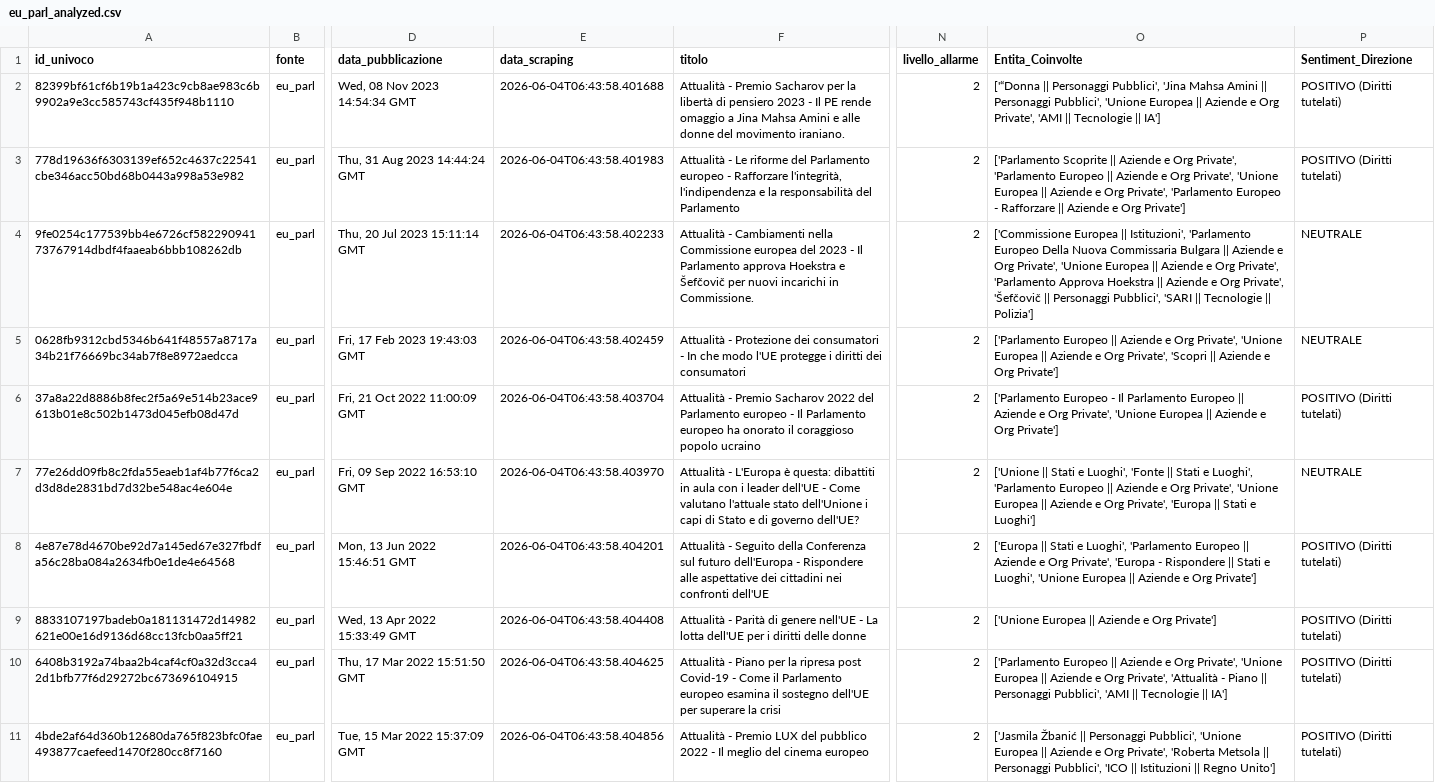
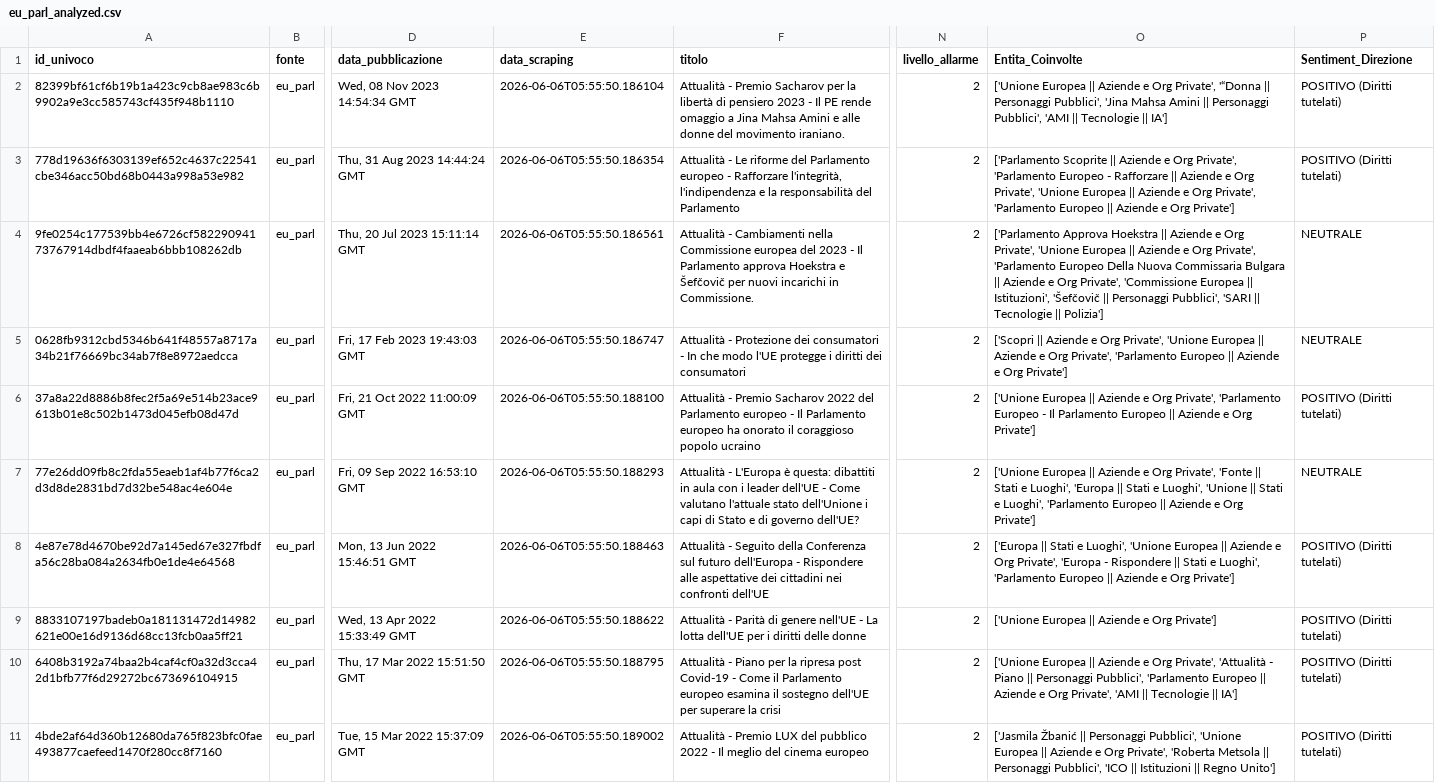
Before and after one commit to Draconer00/tech_advocacy_italia, a CSV file: data/processed/eu_parl_analyzed.csv, drawn as a sheet; only a part is shown, gaps mark what is left out; the diff names each change by its address in the sheet, - before the commit and + after, or states it on an @@ line.

```diff
--- a/data/processed/eu_parl_analyzed.csv
+++ b/data/processed/eu_parl_analyzed.csv
-E2 (data_scraping): 2026-06-04T06:43:58.401688
+E2 (data_scraping): 2026-06-06T05:55:50.186104
-O2 (Entita_Coinvolte): ['“Donna || Personaggi Pubblici', 'Jina Mahsa Amini || Personaggi Pubblici', 'Unione Europea || Aziende e Org Private', 'AMI ||…
+O2 (Entita_Coinvolte): ['Unione Europea || Aziende e Org Private', '“Donna || Personaggi Pubblici', 'Jina Mahsa Amini || Personaggi Pubblici', 'AMI ||…
-E3 (data_scraping): 2026-06-04T06:43:58.401983
+E3 (data_scraping): 2026-06-06T05:55:50.186354
-O3 (Entita_Coinvolte): …'Parlamento Europeo || Aziende e Org Private', 'Unione Europea || Aziende e Org Private', 'Parlamento Europeo - Rafforzare || Aziende…
+O3 (Entita_Coinvolte): …'Parlamento Europeo - Rafforzare || Aziende e Org Private', 'Unione Europea || Aziende e Org Private', 'Parlamento Europeo || Aziende…
-E4 (data_scraping): 2026-06-04T06:43:58.402233
+E4 (data_scraping): 2026-06-06T05:55:50.186561
-O4 (Entita_Coinvolte): ['Commissione Europea || Istituzioni', 'Parlamento Europeo Della Nuova Commissaria Bulgara || Aziende e Org Private', 'Unione Europea || Aziende e Org Private', 'Parlamento Approva Hoekstra || Aziende e Org Private', 'Šefčovič ||…
+O4 (Entita_Coinvolte): ['Parlamento Approva Hoekstra || Aziende e Org Private', 'Unione Europea || Aziende e Org Private', 'Parlamento Europeo Della Nuova Commissaria Bulgara || Aziende e Org Private', 'Commissione Europea || Istituzioni', 'Šefčovič ||…
-E5 (data_scraping): 2026-06-04T06:43:58.402459
+E5 (data_scraping): 2026-06-06T05:55:50.186747
-O5 (Entita_Coinvolte): ['Parlamento Europeo || Aziende e Org Private', 'Unione Europea || Aziende e Org Private', 'Scopri || Aziende…
+O5 (Entita_Coinvolte): ['Scopri || Aziende e Org Private', 'Unione Europea || Aziende e Org Private', 'Parlamento Europeo || Aziende…
-E6 (data_scraping): 2026-06-04T06:43:58.403704
+E6 (data_scraping): 2026-06-06T05:55:50.188100
-O6 (Entita_Coinvolte): ['Parlamento Europeo - Il Parlamento Europeo || Aziende e Org Private', 'Unione Europea || Aziende…
+O6 (Entita_Coinvolte): ['Unione Europea || Aziende e Org Private', 'Parlamento Europeo - Il Parlamento Europeo || Aziende…
-E7 (data_scraping): 2026-06-04T06:43:58.403970
+E7 (data_scraping): 2026-06-06T05:55:50.188293
-O7 (Entita_Coinvolte): ['Unione || Stati e Luoghi', 'Fonte || Stati e Luoghi', 'Parlamento Europeo || Aziende e Org Private', 'Unione Europea || Aziende e Org Private', 'Europa || Stati e Luoghi']
+O7 (Entita_Coinvolte): ['Unione Europea || Aziende e Org Private', 'Fonte || Stati e Luoghi', 'Europa || Stati e Luoghi', 'Unione || Stati e Luoghi', 'Parlamento Europeo || Aziende e Org Private']
-E8 (data_scraping): 2026-06-04T06:43:58.404201
+E8 (data_scraping): 2026-06-06T05:55:50.188463
-O8 (Entita_Coinvolte): …e Luoghi', 'Parlamento Europeo || Aziende e Org Private', 'Europa - Rispondere || Stati e Luoghi', 'Unione Europea || Aziende…
+O8 (Entita_Coinvolte): …e Luoghi', 'Unione Europea || Aziende e Org Private', 'Europa - Rispondere || Stati e Luoghi', 'Parlamento Europeo || Aziende…
-E9 (data_scraping): 2026-06-04T06:43:58.404408
+E9 (data_scraping): 2026-06-06T05:55:50.188622
-E10 (data_scraping): 2026-06-04T06:43:58.404625
+E10 (data_scraping): 2026-06-06T05:55:50.188795
-O10 (Entita_Coinvolte): ['Parlamento Europeo || Aziende e Org Private', 'Unione Europea || Aziende e Org Private', 'Attualità - Piano || Personaggi Pubblici', 'AMI ||…
+O10 (Entita_Coinvolte): ['Unione Europea || Aziende e Org Private', 'Attualità - Piano || Personaggi Pubblici', 'Parlamento Europeo || Aziende e Org Private', 'AMI ||…
-E11 (data_scraping): 2026-06-04T06:43:58.404856
+E11 (data_scraping): 2026-06-06T05:55:50.189002
```
Also changed, not shown: data/processed/gnews_analyzed.csv, data/processed/gpdp_analyzed.csv, 8 other files.
